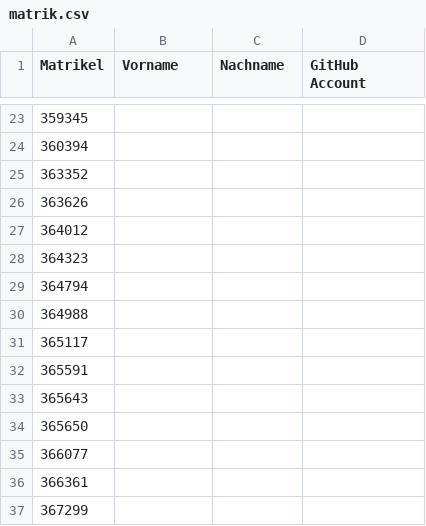
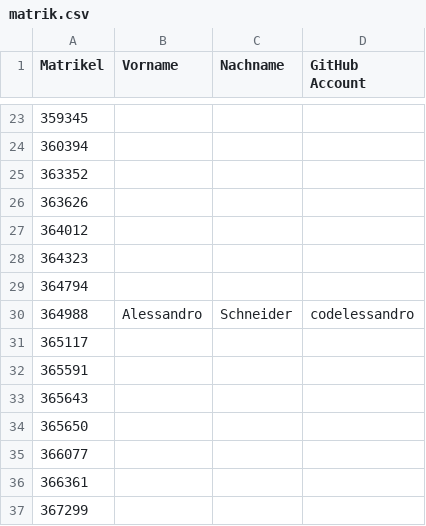
Before and after one commit to tuppp/leute, a CSV file: matrik.csv, drawn as a sheet; only a part is shown, gaps mark what is left out.

Commit message:
added my name and github account

```diff
--- a/matrik.csv
+++ b/matrik.csv
@@ -29,3 +29,3 @@ Matrikel,Vorname,Nachname,GitHub Account
 364794,
-364988,
+364988,Alessandro,Schneider,codelessandro
 365117,
```
